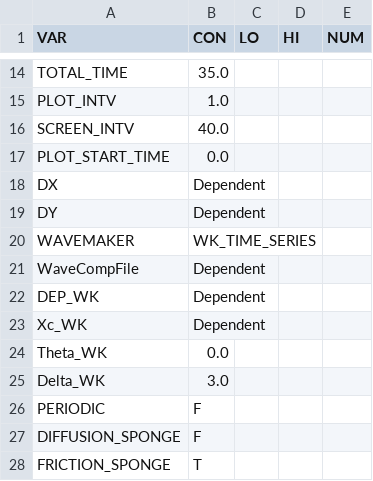
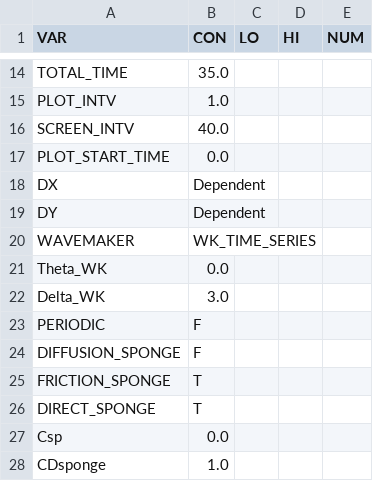
Before and after one commit to rschanta/FUNWAVE_DS, a CSV file: fw_models/DUNE3/design_matrices/TNC.csv, drawn as a sheet; only a part is shown, gaps mark what is left out; the shorter side is filled out with more unchanged rows.

```diff
--- a/fw_models/DUNE3/design_matrices/TNC.csv
+++ b/fw_models/DUNE3/design_matrices/TNC.csv
@@ -20,5 +20,2 @@ DY,Dependent,,,,,
 WAVEMAKER,WK_TIME_SERIES,,,,,
-WaveCompFile,Dependent,,,,,
-DEP_WK,Dependent,,,,,
-Xc_WK,Dependent,,,,,
 Theta_WK,0.0,,,,,
```
Also changed, not shown: 17 other files.
